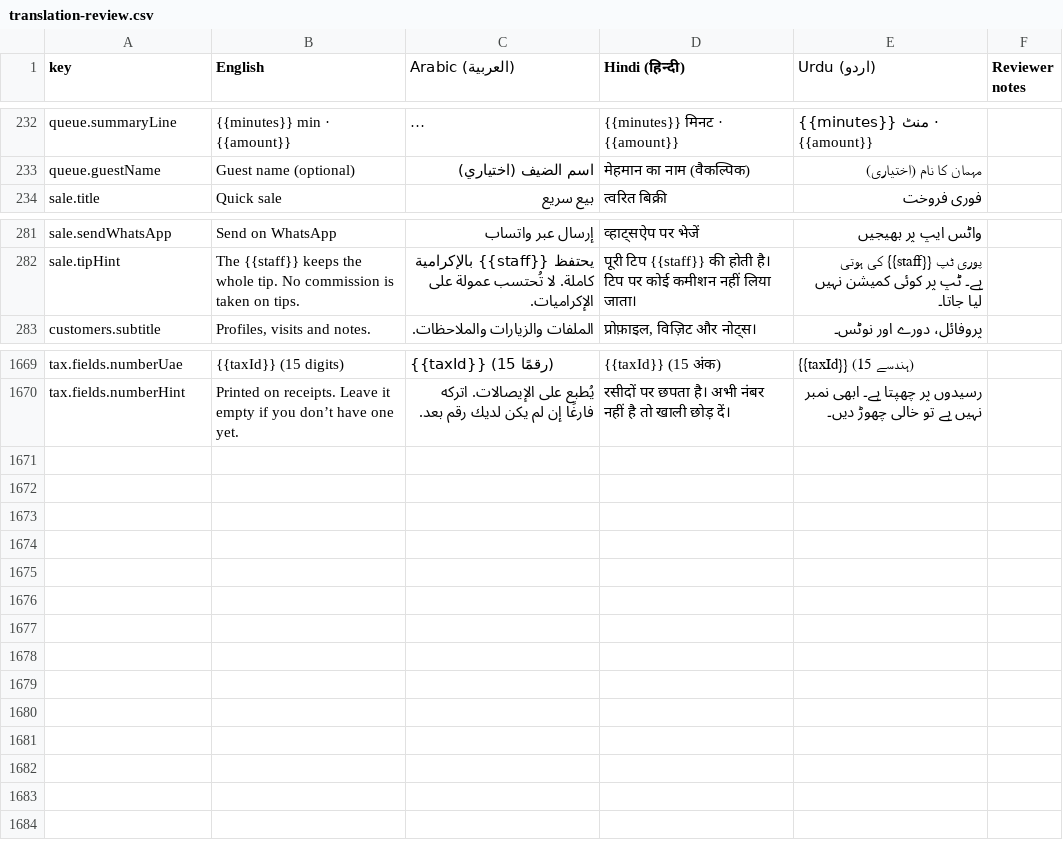
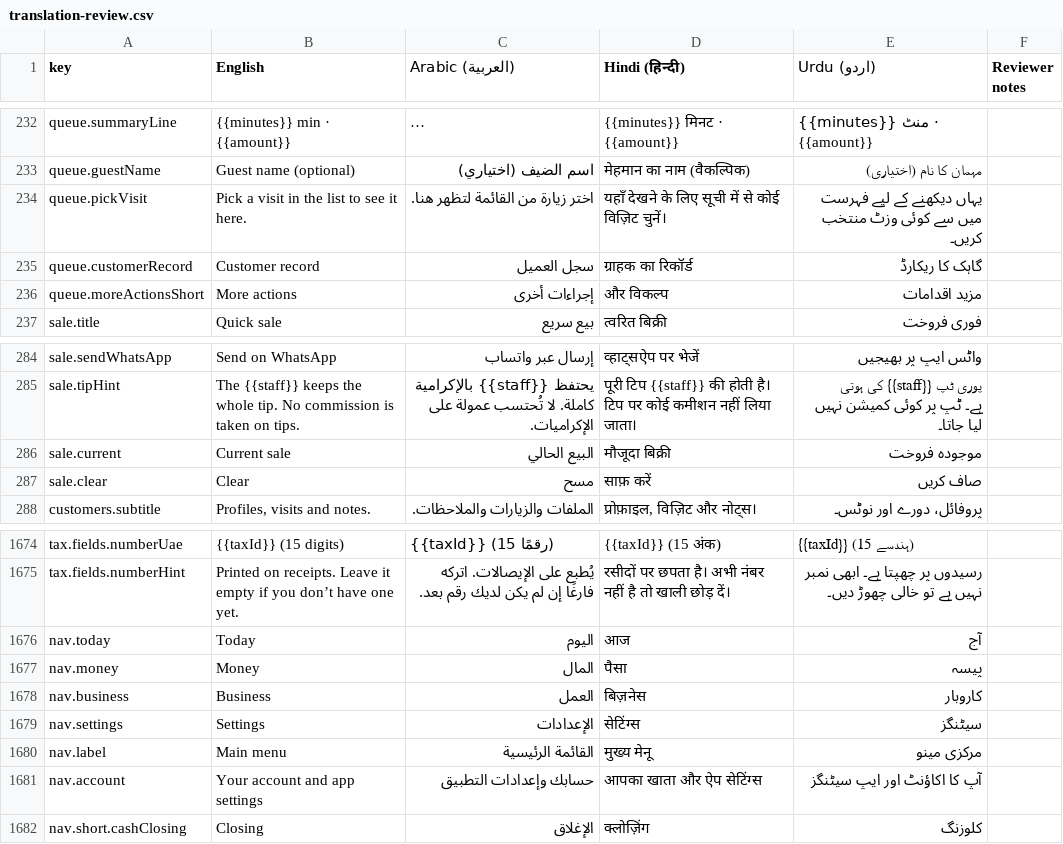
Before and after one commit to libertylightllc-ctrl/saloon, a CSV file: docs/translation-review.csv, drawn as a sheet; only a part is shown, gaps mark what is left out; long unchanged cells end in …; the diff names each change by its address in the sheet, - before the commit and + after, or states it on an @@ line.

```diff
--- a/docs/translation-review.csv
+++ b/docs/translation-review.csv
+row 234: queue.pickVisit | Pick a visit in the list to see it here. | اختر زيارة من القائمة لتظهر هنا. | यहाँ देखने के लिए सूची में से कोई विज़िट चुनें। | یہاں دیکھنے کے لیے فہرست میں سے کوئی وزٹ منتخب کریں۔
+row 235: queue.customerRecord | Customer record | سجل العميل | ग्राहक का रिकॉर्ड | گاہک کا ریکارڈ
+row 236: queue.moreActionsShort | More actions | إجراءات أخرى | और विकल्प | مزید اقدامات
+row 286: sale.current | Current sale | البيع الحالي | मौजूदा बिक्री | موجودہ فروخت
+row 287: sale.clear | Clear | مسح | साफ़ करें | صاف کریں
+row 1676: nav.today | Today | اليوم | आज | آج
+row 1677: nav.money | Money | المال | पैसा | پیسہ
+row 1678: nav.business | Business | العمل | बिज़नेस | کاروبار
+row 1679: nav.settings | Settings | الإعدادات | सेटिंग्स | سیٹنگز
+row 1680: nav.label | Main menu | القائمة الرئيسية | मुख्य मेनू | مرکزی مینو
+row 1681: nav.account | Your account and app settings | حسابك وإعدادات التطبيق | आपका खाता और ऐप सेटिंग्स | آپ کا اکاؤنٹ اور ایپ سیٹنگز
+row 1682: nav.short.cashClosing | Closing | الإغلاق | क्लोज़िंग | کلوزنگ
```
Also changed, not shown: 35 other files.
